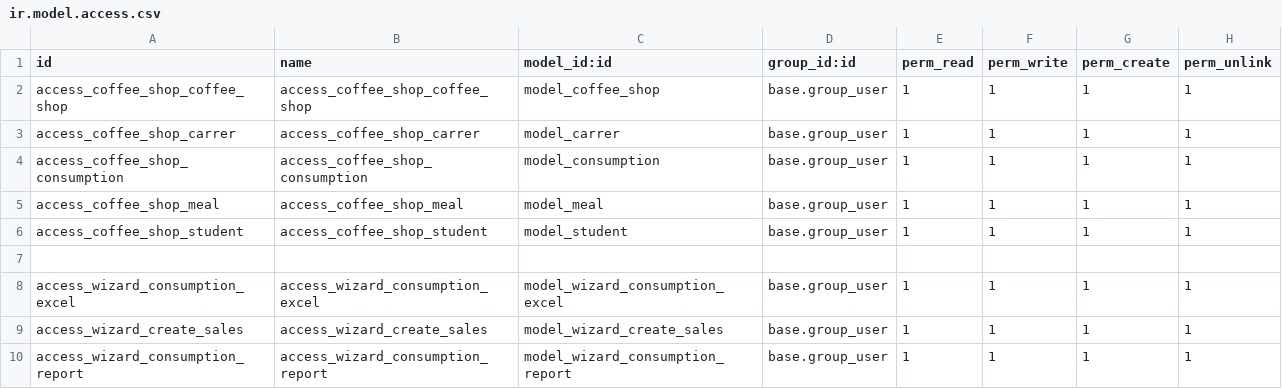
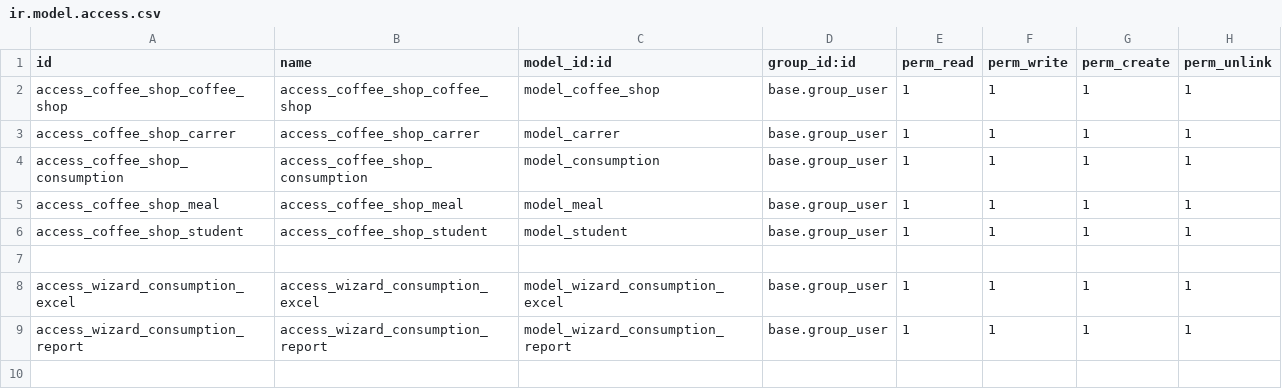
Before and after one commit to AlexFlyer/Odoo-Developer-Foundation, a CSV file: school/addons/coffee_shop/security/ir.model.access.csv, drawn as a sheet.

Commit message:
feat: Add Coffeshop module for school cafeteria management
- Implemented models for Carrer, Student, Coffeshop, Meal, Consumption, and Sale Order.
- Created wizards for generating consumption reports and exporting to Excel.
- Added views for managing Carrers, Students, Coffeshops, Meals, and Consumptions.
- Established security access rights for the new models and wizards.
- Developed PDF and Excel report templates for consumption data.
- Integrated consumption tracking with sales orders and partner records.
- Added necessary XML data files for sequences and product definitions.

```diff
--- a/school/addons/coffee_shop/security/ir.model.access.csv
+++ b/school/addons/coffee_shop/security/ir.model.access.csv
@@ -8,3 +8,2 @@ access_coffee_shop_student,access_coffee_shop_student,model_student,base.group_u
 access_wizard_consumption_excel,access_wizard_consumption_excel,model_wizard_consumption_excel,base.group_user,1,1,1,1
-access_wizard_create_sales,access_wizard_create_sales,model_wizard_create_sales,base.group_user,1,1,1,1
 access_wizard_consumption_report,access_wizard_consumption_report,model_wizard_consumption_report,base.group_user,1,1,1,1
```
Also changed, not shown: 30 other files.
